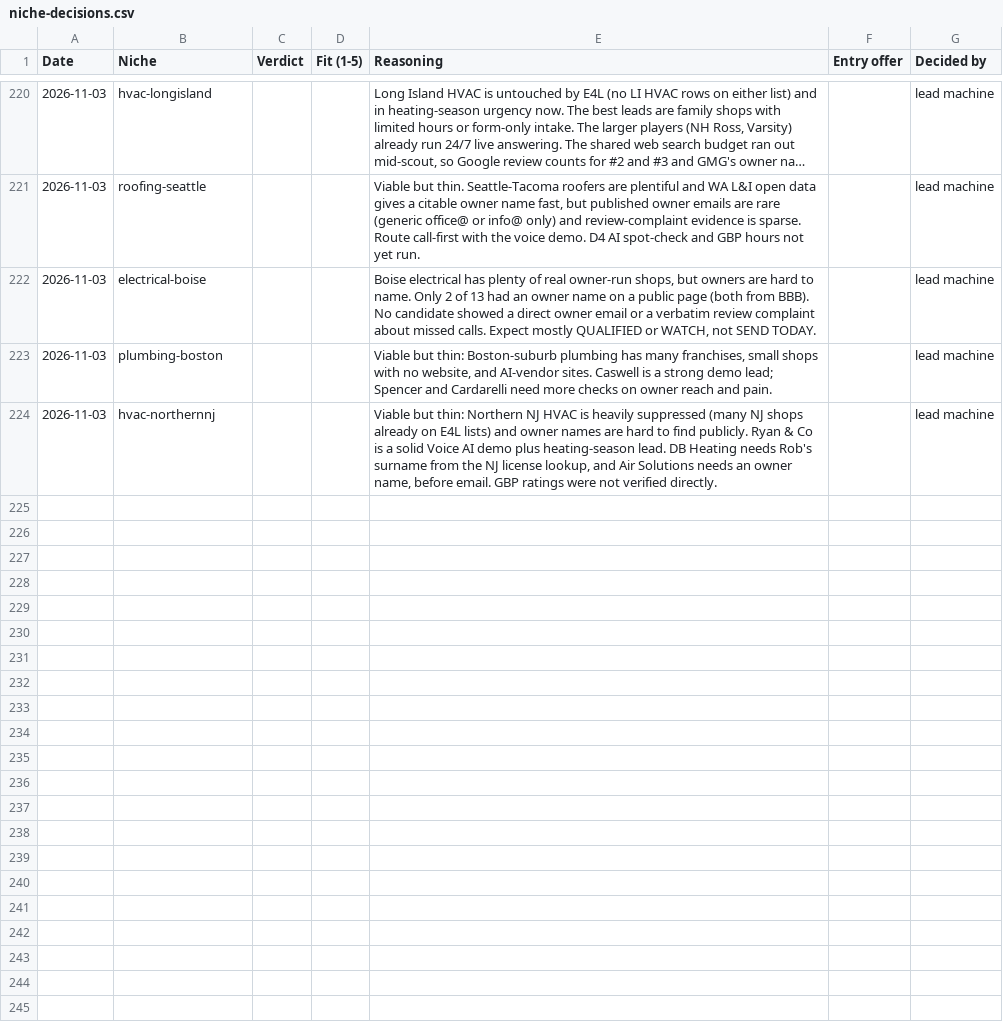
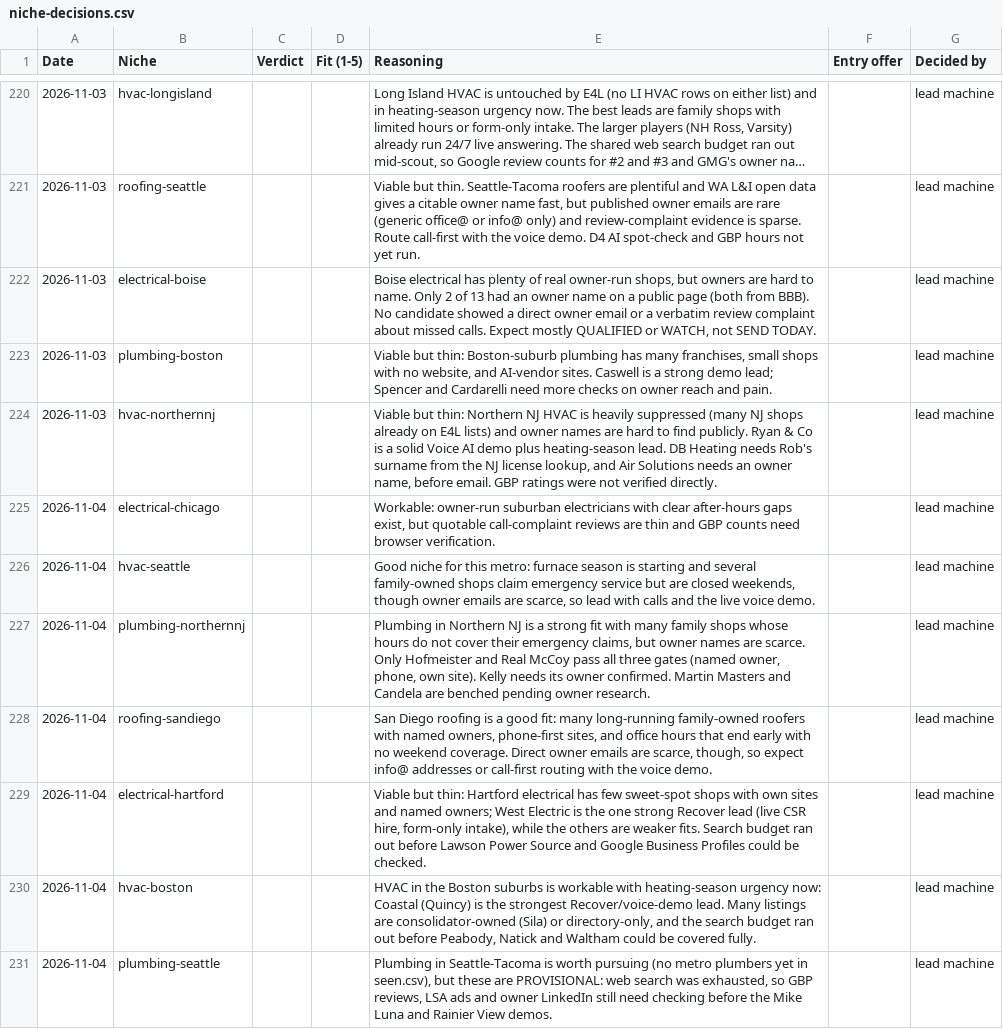
Before and after one commit to chosen1thegolden1/E4Lmarketing, a CSV file: lead-machine/data/niche-decisions.csv, drawn as a sheet; only a part is shown, gaps mark what is left out; long unchanged cells end in …; the diff covers the shown part only; the diff names each change by its address in the sheet, - before the commit and + after, or states it on an @@ line.

```diff
--- a/lead-machine/data/niche-decisions.csv
+++ b/lead-machine/data/niche-decisions.csv
+row 225: 2026-11-04 | electrical-chicago |  |  | Workable: owner-run suburban electricians with clear after-hours gaps exist, but quotable call-complaint reviews are thin and GBP counts need browser verification. |  | lead machine
+row 226: 2026-11-04 | hvac-seattle |  |  | Good niche for this metro: furnace season is starting and several family-owned shops claim emergency service but are closed weekends, though owner emails are scarce, so lead with calls and the live voice demo. |  | lead machine
+row 227: 2026-11-04 | plumbing-northernnj |  |  | Plumbing in Northern NJ is a strong fit with many family shops whose hours do not cover their emergency claims, but owner names are scarce. Only Hofmeister and Real McCoy pass all three gates (named owner, phone, own site). Kelly needs its owner confirmed. Martin Masters and Candela are benched pending owner research. |  | lead machine
+row 228: 2026-11-04 | roofing-sandiego |  |  | San Diego roofing is a good fit: many long-running family-owned roofers with named owners, phone-first sites, and office hours that end early with no weekend coverage. Direct owner emails are scarce, though, so expect info@ addresses or call-first routing with the voice demo. |  | lead machine
+row 229: 2026-11-04 | electrical-hartford |  |  | Viable but thin: Hartford electrical has few sweet-spot shops with own sites and named owners; West Electric is the one strong Recover lead (live CSR hire, form-only intake), while the others are weaker fits. Search budget ran out before Lawson Power Source and Google Business Profiles could be checked. |  | lead machine
+row 230: 2026-11-04 | hvac-boston |  |  | HVAC in the Boston suburbs is workable with heating-season urgency now: Coastal (Quincy) is the strongest Recover/voice-demo lead. Many listings are consolidator-owned (Sila) or directory-only, and the search budget ran out before Peabody, Natick and Waltham could be covered fully. |  | lead machine
+row 231: 2026-11-04 | plumbing-seattle |  |  | Plumbing in Seattle-Tacoma is worth pursuing (no metro plumbers yet in seen.csv), but these are PROVISIONAL: web search was exhausted, so GBP reviews, LSA ads and owner LinkedIn still need checking before the Mike Luna and Rainier View demos. |  | lead machine
```
Also changed, not shown: 6 added rows elsewhere in this file, lead-machine/data/run-log.csv, lead-machine/data/seen.csv, 4 other files.
